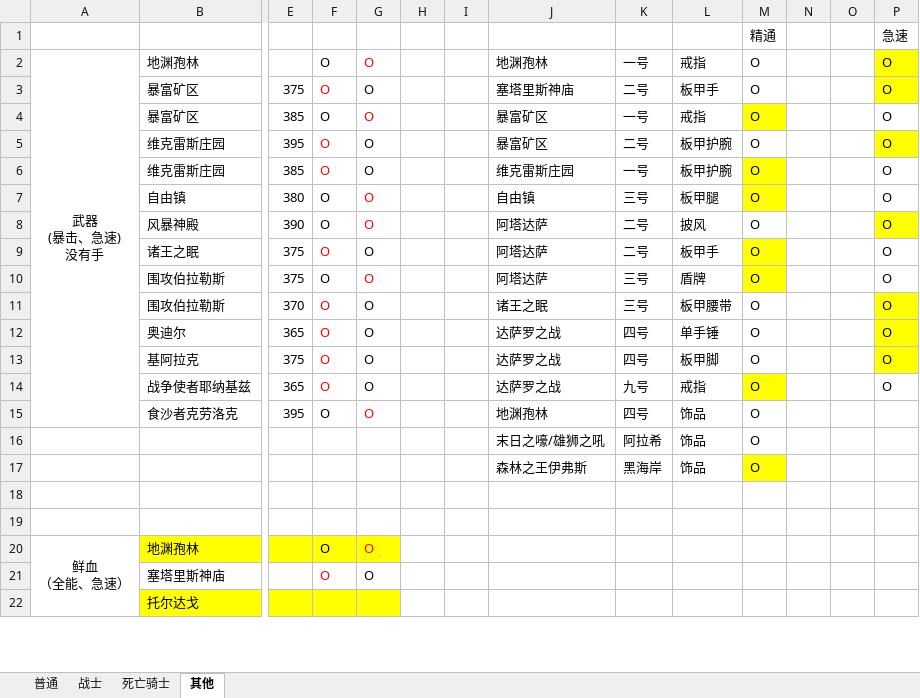
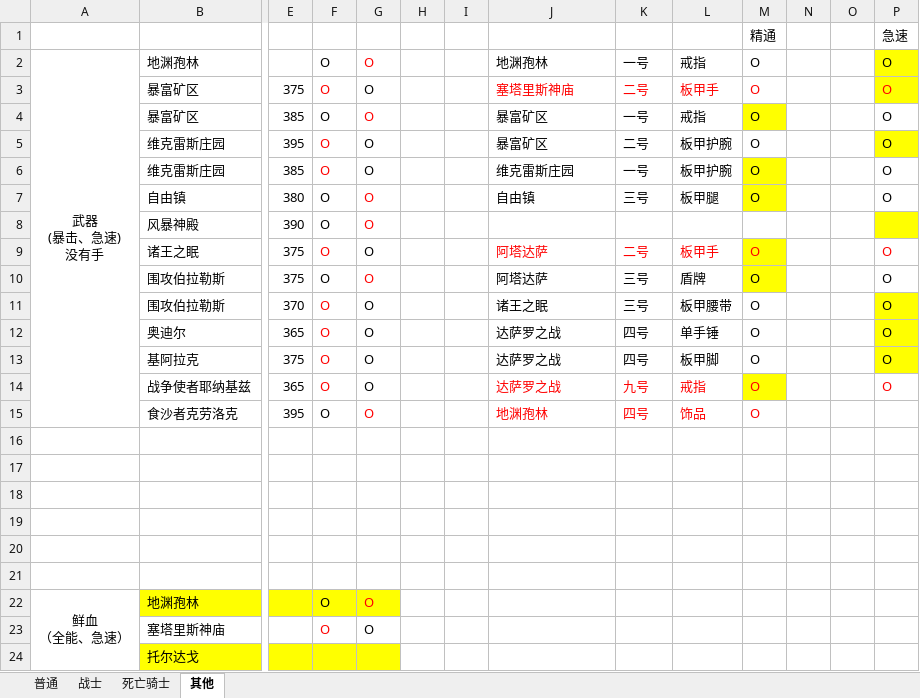
Before and after one commit to z3214965/WOW, an Excel workbook: 配置/装备列表.xlsx, sheet 其他, drawn as a sheet; only a part is shown, gaps mark what is left out; values as stored, in another font and other column widths than the file's, no borders; rows hold the shown columns only; the diff names each change by its address in the sheet, - before the commit and + after, or states it on an @@ line.

```diff
--- a/配置/装备列表.xlsx (sheet 其他)
+++ b/配置/装备列表.xlsx (sheet 其他)
-J3:M3 text colour: black
+J3:M3 text colour: #FF0000
-P3 text colour: black
+P3 text colour: #FF0000
-J8: 阿塔达萨
+J8: (empty)
-K8: 二号
+K8: (empty)
-L8: 披风
+L8: (empty)
-M8: O
+M8: (empty)
-P8: O
+P8: (empty)
-J9:M9 text colour: black
+J9:M9 text colour: #FF0000
-P9 text colour: black
+P9 text colour: #FF0000
-J14:M15 text colour: black
+J14:M15 text colour: #FF0000
-P14 text colour: black
+P14 text colour: #FF0000
-row 16:  |  |  |  |  |  |  | 末日之嚎/雄狮之吼 | 阿拉希 | 饰品 | O
+row 16: (empty)
-row 17:  |  |  |  |  |  |  | 森林之王伊弗斯 | 黑海岸 | 饰品 | O
+row 17: (empty)
-M17 fill: #FFFF00
+M17 fill: none
+row 18: (empty)
+row 19: (empty)
```
Also changed, not shown: 1 other file.
